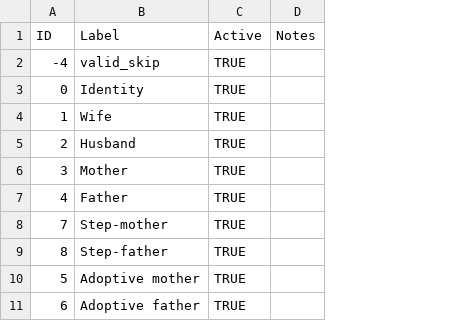
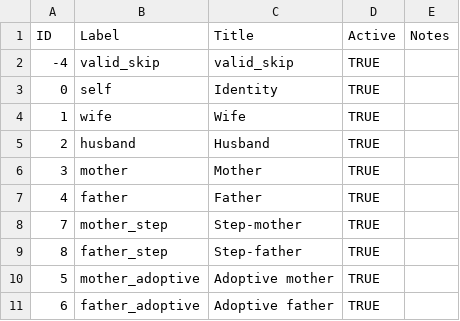
Before and after one commit to nlsy-links/nlsy-links-determination-2017, a CSV file: data-public/metadata/tables-97/LURoster.csv, drawn as a sheet; only a part is shown; addresses are those after the commit; the diff names each change by its address in the sheet, - before the commit and + after, or states it on an @@ line.

Commit message:
roster possibilities; remove relationship path
this temp step si to enumerate the possibilities of metadata.tblLURosterAssignment.  See #43

```diff
--- a/data-public/metadata/tables-97/LURoster.csv
+++ b/data-public/metadata/tables-97/LURoster.csv
+column B (Label), rows 2-11: valid_skip | self | wife | husband | mother | father | mother_step | father_step | mother_adoptive | father_adoptive
-C1: Label
+C1: Title
```
Also changed, not shown: 10 other files.
